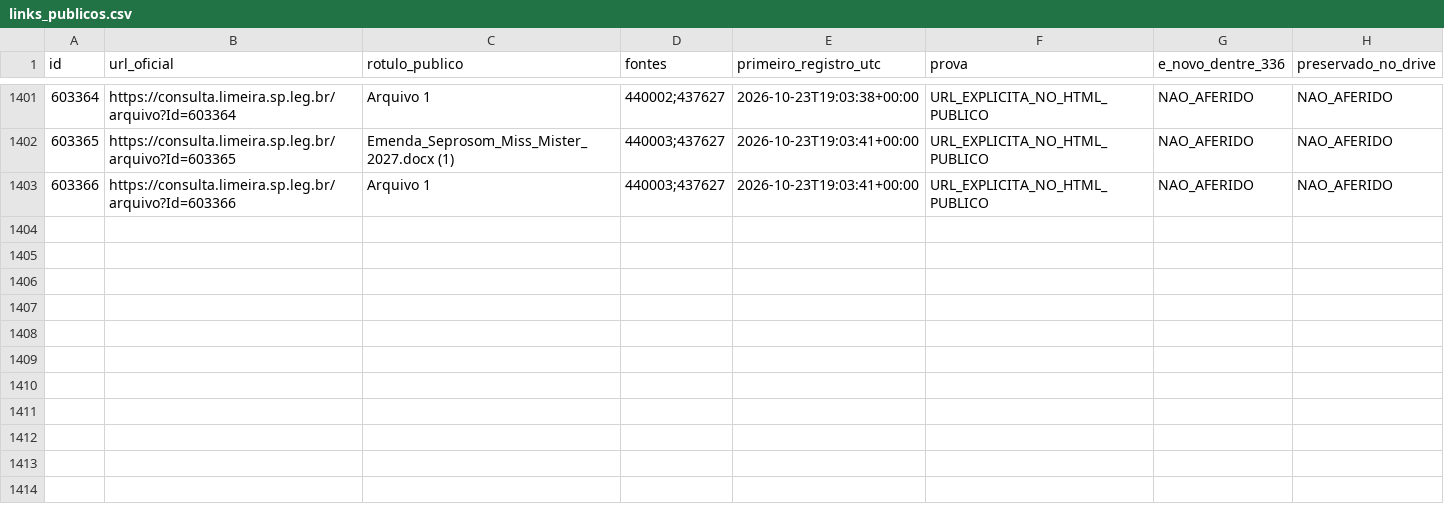
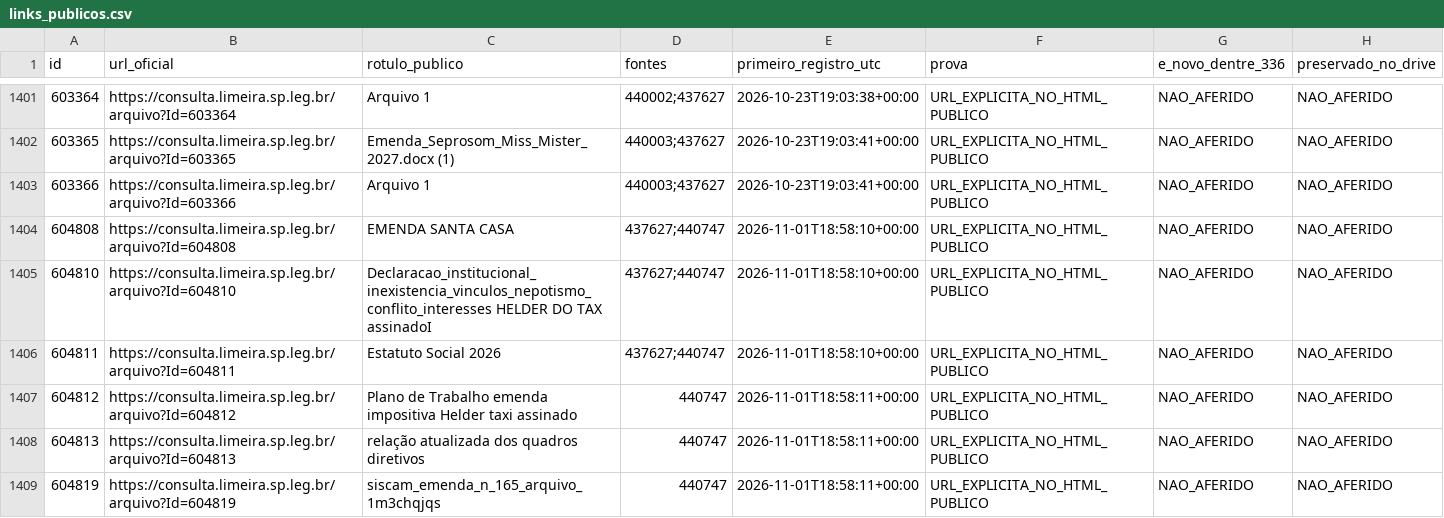
Before and after one commit to ferinbon-cpu/loa-limeira-2027-auditoria, a CSV file: data/publico/links_publicos.csv, drawn as a sheet; only a part is shown, gaps mark what is left out; the diff names each change by its address in the sheet, - before the commit and + after, or states it on an @@ line.

```diff
--- a/data/publico/links_publicos.csv
+++ b/data/publico/links_publicos.csv
+row 1404: 604808 | https://consulta.limeira.sp.leg.br/arquivo?Id=604808 | EMENDA SANTA CASA | 437627;440747 | 2026-11-01T18:58:10+00:00 | URL_EXPLICITA_NO_HTML_PUBLICO | NAO_AFERIDO | NAO_AFERIDO
+row 1405: 604810 | https://consulta.limeira.sp.leg.br/arquivo?Id=604810 | Declaracao_institucional_inexistencia_vinculos_nepotismo_conflito_interesses HELDER DO TAX assinadoI | 437627;440747 | 2026-11-01T18:58:10+00:00 | URL_EXPLICITA_NO_HTML_PUBLICO | NAO_AFERIDO | NAO_AFERIDO
+row 1406: 604811 | https://consulta.limeira.sp.leg.br/arquivo?Id=604811 | Estatuto Social 2026 | 437627;440747 | 2026-11-01T18:58:10+00:00 | URL_EXPLICITA_NO_HTML_PUBLICO | NAO_AFERIDO | NAO_AFERIDO
+row 1407: 604812 | https://consulta.limeira.sp.leg.br/arquivo?Id=604812 | Plano de Trabalho emenda impositiva Helder taxi assinado | 440747 | 2026-11-01T18:58:11+00:00 | URL_EXPLICITA_NO_HTML_PUBLICO | NAO_AFERIDO | NAO_AFERIDO
+row 1408: 604813 | https://consulta.limeira.sp.leg.br/arquivo?Id=604813 | relação atualizada dos quadros diretivos | 440747 | 2026-11-01T18:58:11+00:00 | URL_EXPLICITA_NO_HTML_PUBLICO | NAO_AFERIDO | NAO_AFERIDO
+row 1409: 604819 | https://consulta.limeira.sp.leg.br/arquivo?Id=604819 | siscam_emenda_n_165_arquivo_1m3chqjqs | 440747 | 2026-11-01T18:58:11+00:00 | URL_EXPLICITA_NO_HTML_PUBLICO | NAO_AFERIDO | NAO_AFERIDO
```
Also changed, not shown: data/publico/paginas.csv, 3 other files.
